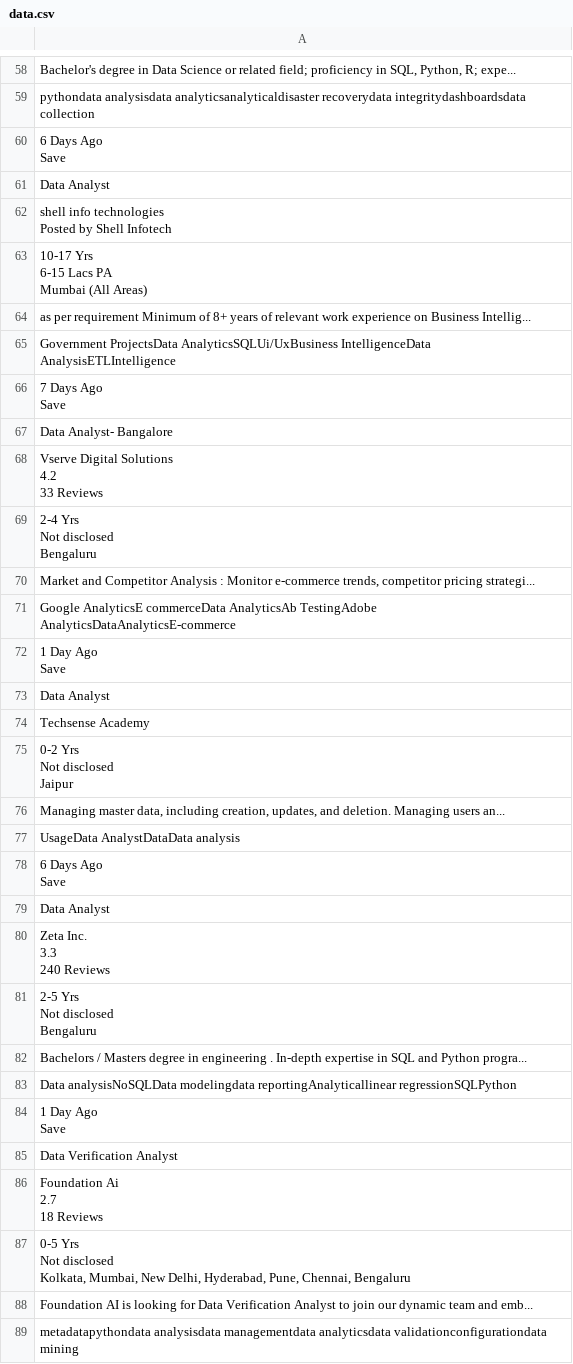
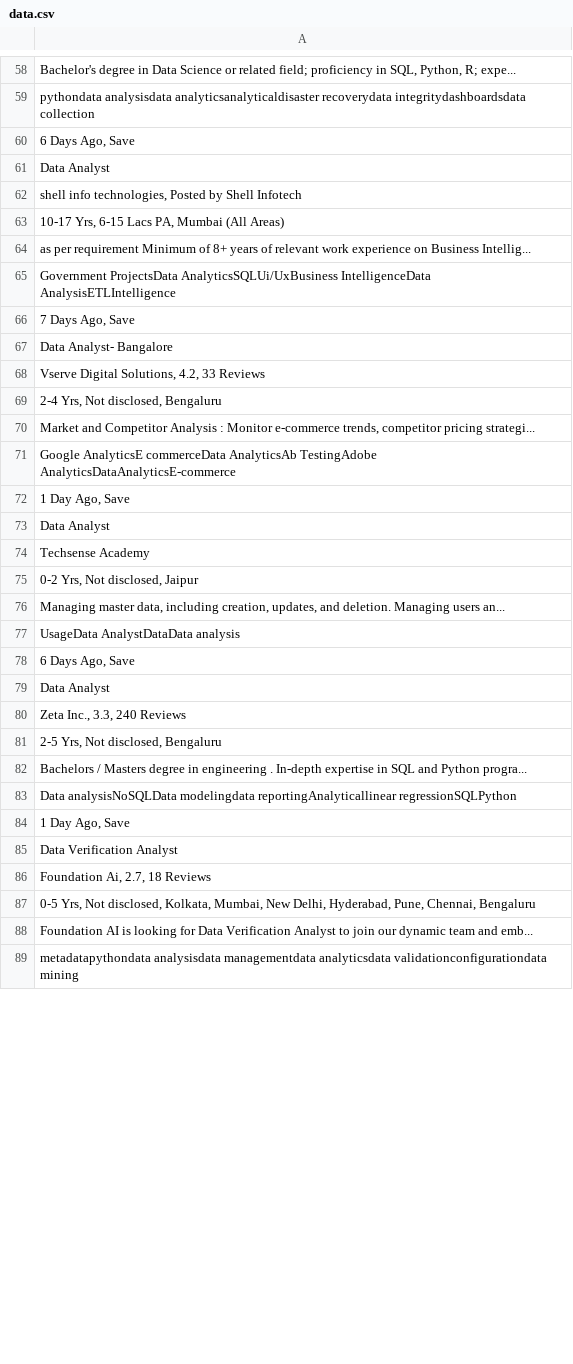
Before and after one commit to ashdude14/DA4, a CSV file: DataSet/data.csv, drawn as a sheet; only a part is shown, gaps mark what is left out; ↵ is a line break in a cell; the diff covers the shown part only; the diff names each change by its address in the sheet, - before the commit and + after, or states it on an @@ line.

```diff
--- a/DataSet/data.csv
+++ b/DataSet/data.csv
-A60: 6 Days Ago ↵ Save
+A60: 6 Days Ago, Save
-A62: shell info technologies ↵ Posted by…
+A62: shell info technologies, Posted by…
-A63: 10-17 Yrs ↵ 6-15 Lacs PA ↵ Mumbai (All Areas)
+A63: 10-17 Yrs, 6-15 Lacs PA, Mumbai (All Areas)
-A66: 7 Days Ago ↵ Save
+A66: 7 Days Ago, Save
-A68: Vserve Digital Solutions ↵ 4.2 ↵ 33 Reviews
+A68: Vserve Digital Solutions, 4.2, 33 Reviews
-A69: 2-4 Yrs ↵ Not disclosed ↵ Bengaluru
+A69: 2-4 Yrs, Not disclosed, Bengaluru
-A72: 1 Day Ago ↵ Save
+A72: 1 Day Ago, Save
-A75: 0-2 Yrs ↵ Not disclosed ↵ Jaipur
+A75: 0-2 Yrs, Not disclosed, Jaipur
-A78: 6 Days Ago ↵ Save
+A78: 6 Days Ago, Save
-A80: Zeta Inc. ↵ 3.3 ↵ 240 Reviews
+A80: Zeta Inc., 3.3, 240 Reviews
-A81: 2-5 Yrs ↵ Not disclosed ↵ Bengaluru
+A81: 2-5 Yrs, Not disclosed, Bengaluru
-A84: 1 Day Ago ↵ Save
+A84: 1 Day Ago, Save
-A86: Foundation Ai ↵ 2.7 ↵ 18 Reviews
+A86: Foundation Ai, 2.7, 18 Reviews
-A87: 0-5 Yrs ↵ Not disclosed ↵ Kolkata, Mumbai,…
+A87: 0-5 Yrs, Not disclosed, Kolkata, Mumbai,…
```
Also changed, not shown: 42 edited cells elsewhere in this file, 1 other file.
